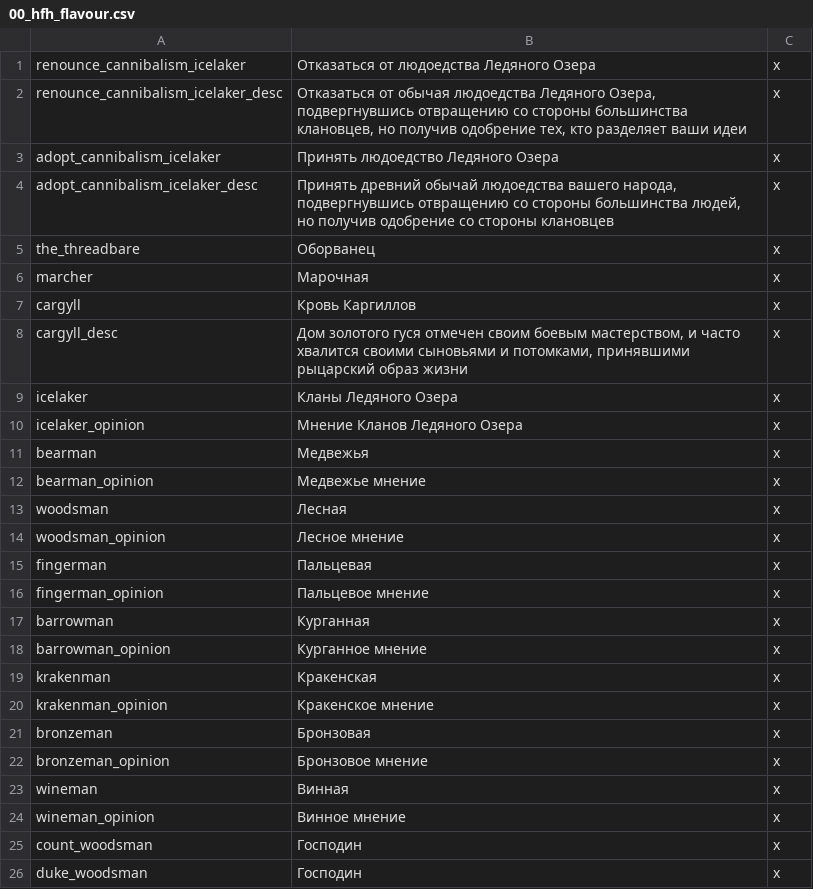
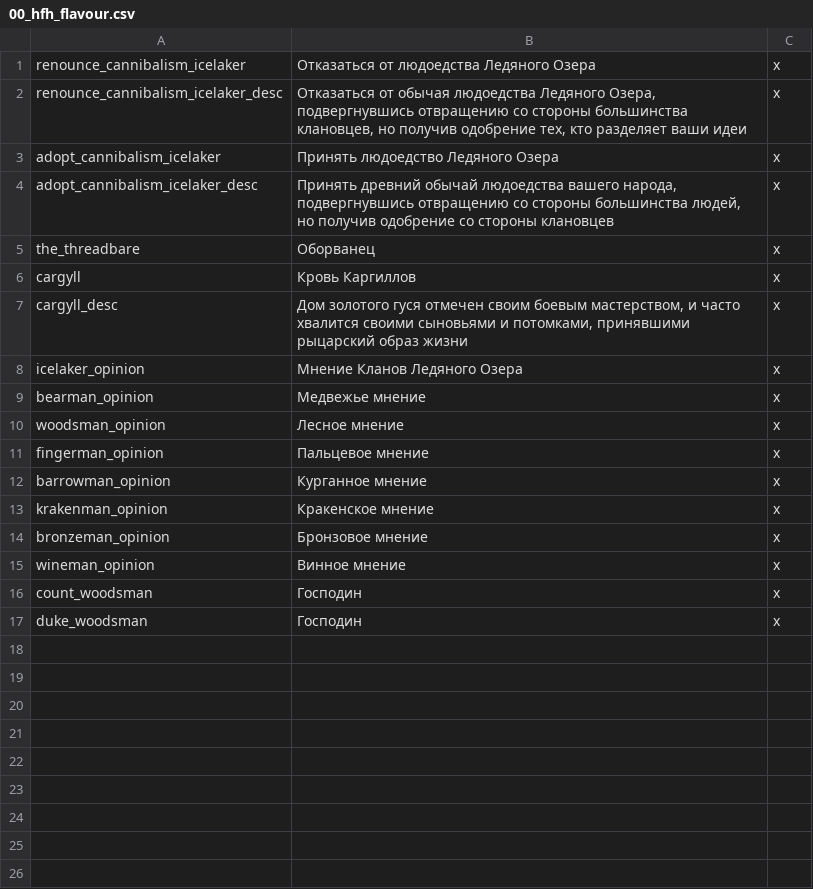
Before and after one commit to Daevinius/CK2AGOTModpack, a CSV file: A Game of Thrones Collection/localisation/00_hfh_flavour.csv, drawn as a sheet; the diff names each change by its address in the sheet, - before the commit and + after, or states it on an @@ line.

```diff
--- a/A Game of Thrones Collection/localisation/00_hfh_flavour.csv
+++ b/A Game of Thrones Collection/localisation/00_hfh_flavour.csv
-row 6: marcher | Марочная | x
-row 9: icelaker | Кланы Ледяного Озера | x
-row 11: bearman | Медвежья | x
-row 13: woodsman | Лесная | x
-row 15: fingerman | Пальцевая | x
-row 17: barrowman | Курганная | x
-row 19: krakenman | Кракенская | x
-row 21: bronzeman | Бронзовая | x
-row 23: wineman | Винная | x
```
Also changed, not shown: A Game of Thrones Collection/localisation/00_dragons.csv, A Game of Thrones Collection/localisation/00_mbs_cultures.csv, 57 other files.
